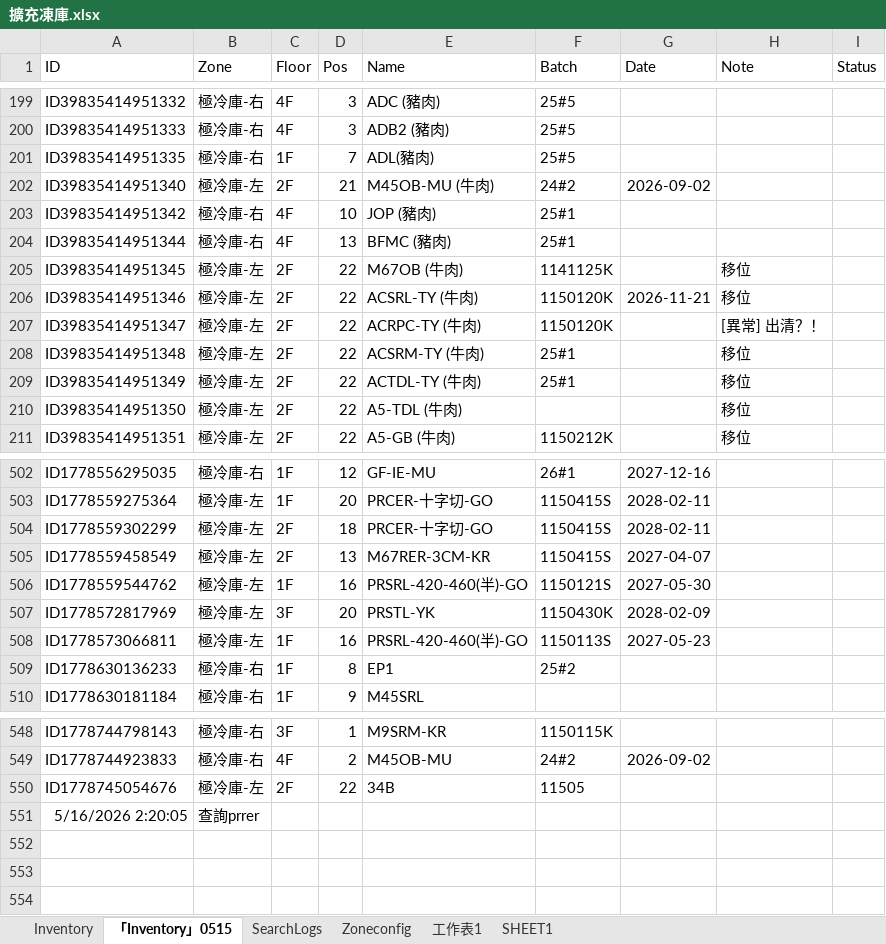
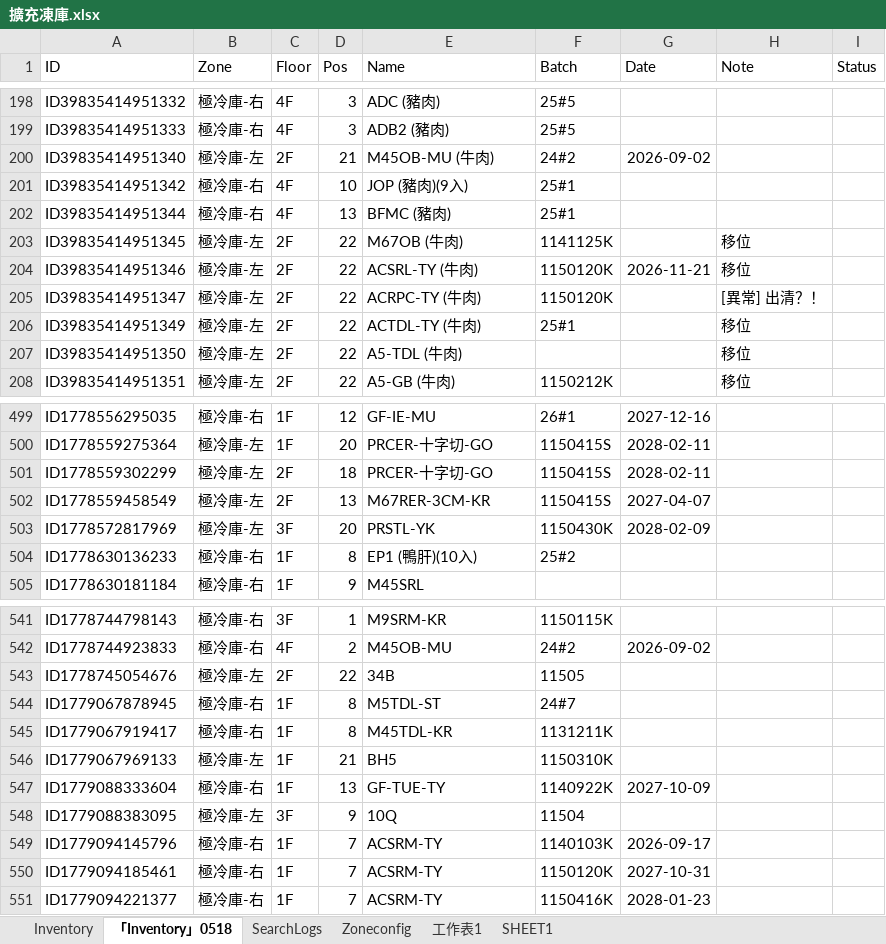
Before and after one commit to mingfonglpg-bit/-1-1, an Excel workbook: 擴充凍庫.xlsx, sheet 「Inventory」0518, drawn as a sheet; only a part is shown, gaps mark what is left out; values as stored, in another font and other column widths than the file's, no borders; charts and pictures not drawn; removed rows and columns are numbered as before the commit, all else as after; the diff covers the shown part only; the diff names each change by its address in the sheet, - before the commit and + after, or states it on an @@ line.

Commit message:
Add files via upload

```diff
--- a/擴充凍庫.xlsx (sheet 「Inventory」0518)
+++ b/擴充凍庫.xlsx (sheet 「Inventory」0518)
-sheet tab: 「Inventory」0515
+sheet tab: 「Inventory」0518
-row 201: ID39835414951335 | 極冷庫-右 | 1F | 7 | ADL(豬肉) | 25#5
-E201 (Name): JOP (豬肉)
+E201 (Name): JOP (豬肉)(9入)
-row 208: ID39835414951348 | 極冷庫-左 | 2F | 22 | ACSRM-TY (牛肉) | 25#1 |  | 移位
-row 506: ID1778559544762 | 極冷庫-左 | 1F | 16 | PRSRL-420-460(半)-GO | 1150121S | 2027-05-30
-row 508: ID1778573066811 | 極冷庫-左 | 1F | 16 | PRSRL-420-460(半)-GO | 1150113S | 2027-05-23
-E504 (Name): EP1
+E504 (Name): EP1 (鴨肝)(10入)
-row 551: 5/16/2026 2:20:05 | 查詢prrer
+row 544: ID1779067878945 | 極冷庫-右 | 1F | 8 | M5TDL-ST | 24#7
+row 545: ID1779067919417 | 極冷庫-右 | 1F | 8 | M45TDL-KR | 1131211K
+row 546: ID1779067969133 | 極冷庫-左 | 1F | 21 | BH5 | 1150310K
+row 547: ID1779088333604 | 極冷庫-右 | 1F | 13 | GF-TUE-TY | 1140922K | 2027-10-09
+row 548: ID1779088383095 | 極冷庫-左 | 3F | 9 | 10Q | 11504
+row 549: ID1779094145796 | 極冷庫-右 | 1F | 7 | ACSRM-TY | 1140103K | 2026-09-17
+row 550: ID1779094185461 | 極冷庫-右 | 1F | 7 | ACSRM-TY | 1150120K | 2027-10-31
+row 551: ID1779094221377 | 極冷庫-右 | 1F | 7 | ACSRM-TY | 1150416K | 2028-01-23
```
Also changed, not shown: 3 removed rows and 25 edited cells elsewhere in this sheet, sheet Inventory.
